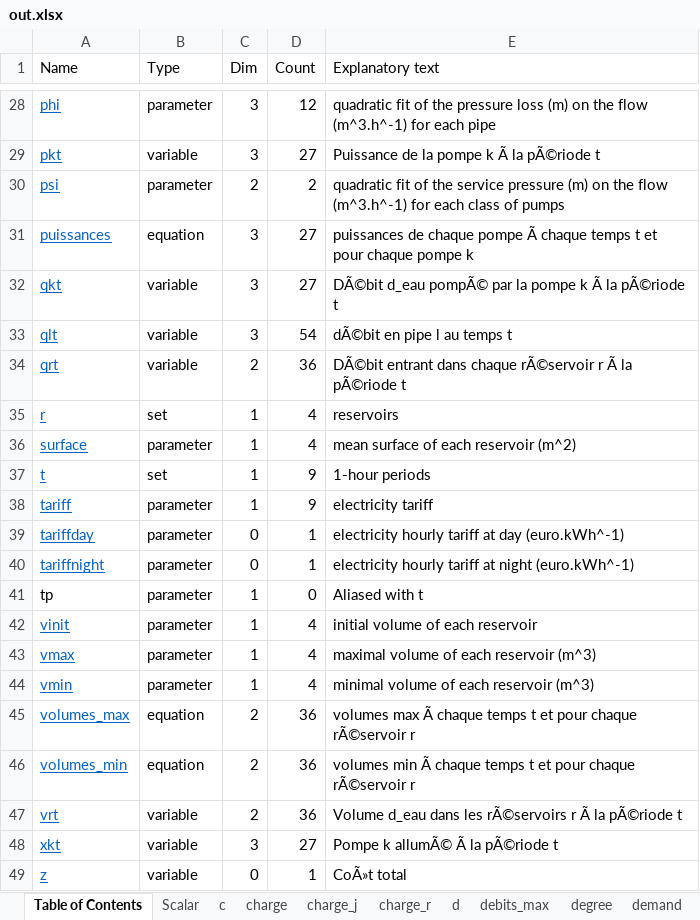
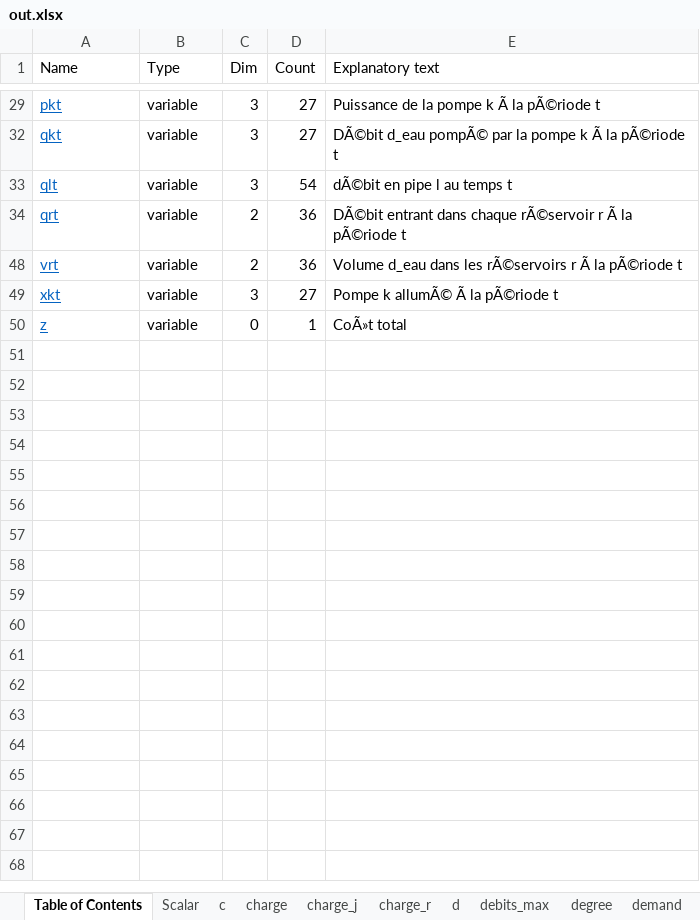
Before and after one commit to ValentinLassaigne/MINLP, an Excel workbook: out.xlsx, sheet Table of Contents, drawn as a sheet; only a part is shown, gaps mark what is left out; values as stored, in another font and other column widths than the file's, no borders; the diff covers the shown part only; the diff names each change by its address in the sheet, - before the commit and + after, or states it on an @@ line.

```diff
--- a/out.xlsx (sheet Table of Contents)
+++ b/out.xlsx (sheet Table of Contents)
@@ row 28 hidden: phi | parameter | 3 | 12 | quadratic fit of the pressure loss (m) on the flow (m^3.h^-1) for each pipe @@
@@ row 30 hidden: psi | parameter | 2 | 2 | quadratic fit of the service pressure (m) on the flow (m^3.h^-1) for each class of pumps @@
@@ row 31 hidden: puissances | equation | 3 | 27 | puissances de chaque pompe Ã chaque temps t et pour chaque pompe k @@
@@ row 35 hidden: r | set | 1 | 4 | reservoirs @@
@@ row 36 hidden: surface | parameter | 1 | 4 | mean surface of each reservoir (m^2) @@
@@ row 37 hidden: t | set | 1 | 9 | 1-hour periods @@
@@ row 38 hidden: tariff | parameter | 1 | 9 | electricity tariff @@
@@ row 39 hidden: tariffday | parameter | 0 | 1 | electricity hourly tariff at day (euro.kWh^-1) @@
@@ row 40 hidden: tariffnight | parameter | 0 | 1 | electricity hourly tariff at night (euro.kWh^-1) @@
@@ row 41 hidden: tp | parameter | 1 | 0 | Aliased with t @@
@@ row 42 hidden: vinit | parameter | 1 | 4 | initial volume of each reservoir @@
@@ row 43 hidden: vmax | parameter | 1 | 4 | maximal volume of each reservoir (m^3) @@
@@ row 44 hidden: vmin | parameter | 1 | 4 | minimal volume of each reservoir (m^3) @@
@@ row 45 hidden: volumes_max | equation | 2 | 36 | volumes max Ã chaque temps t et pour chaque rÃ©servoir r @@
@@ row 46 hidden: volumes_min | equation | 2 | 36 | volumes min Ã chaque temps t et pour chaque rÃ©servoir r @@
```
Also changed, not shown: 25 hidden or unhidden rows elsewhere in this sheet, sheet gain_de_charge, sheet flow_r, sheet demandes, sheet qlt, sheet flow_j, sheet charge_r, 13 more sheets, other sheet tabs, hidden cells, 7 other files.
